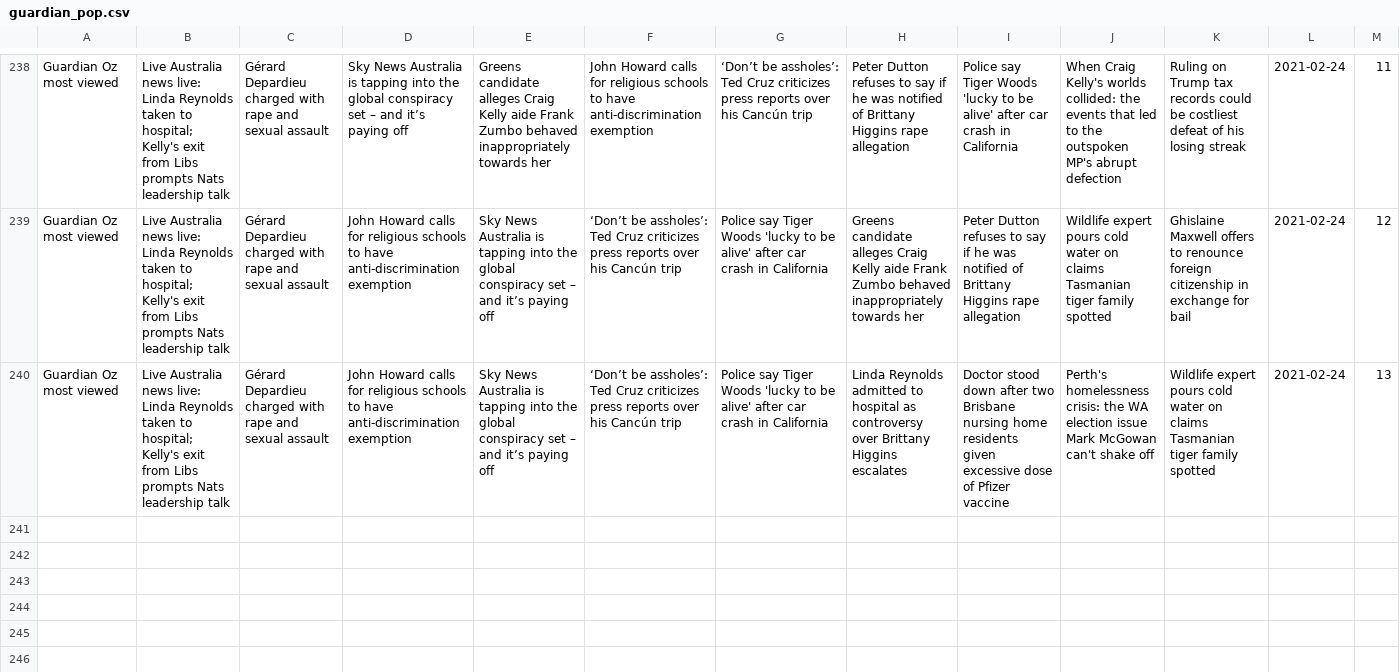
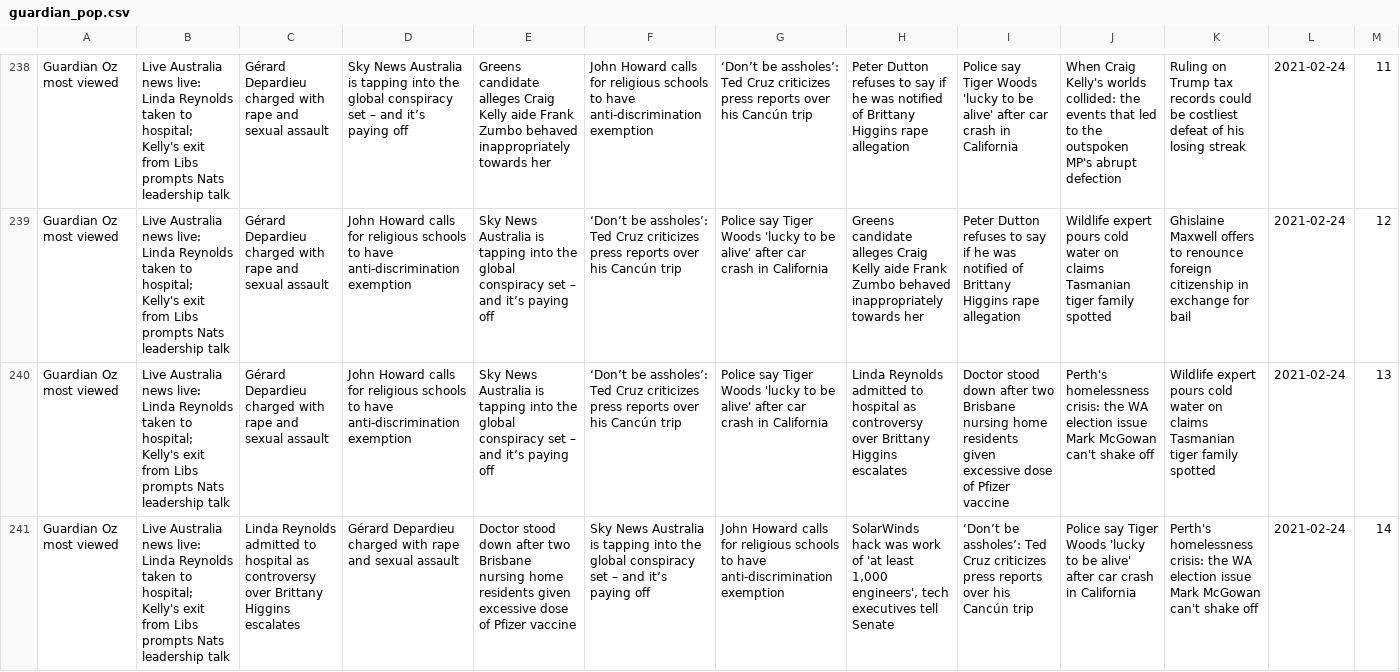
Before and after one commit to joshnicholas/trends, a CSV file: data/guardian_pop.csv, drawn as a sheet; only a part is shown, gaps mark what is left out; the diff names each change by its address in the sheet, - before the commit and + after, or states it on an @@ line.

Commit message:
Latest data: Wed Feb 24 04:28:35 UTC 2021

```diff
--- a/data/guardian_pop.csv
+++ b/data/guardian_pop.csv
+row 241: Guardian Oz most viewed | Live Australia news live: Linda Reynolds taken to hospital; Kelly's exit from Libs prompts Nats leadership talk | Linda Reynolds admitted to hospital as controversy over Brittany Higgins escalates | Gérard Depardieu charged with rape and sexual assault | Doctor stood down after two Brisbane nursing home residents given excessive dose of Pfizer vaccine | Sky News Australia is tapping into the global conspiracy set – and it’s paying off | John Howard calls for religious schools to have anti-discrimination exemption | SolarWinds hack was work of 'at least 1,000 engineers', tech executives tell Senate | ‘Don’t be assholes’: Ted Cruz criticizes press reports over his Cancún trip | Police say Tiger Woods 'lucky to be alive' after car crash in California | Perth's homelessness crisis: the WA election issue Mark McGowan can't shake off | 2021-02-24 | 14
```
